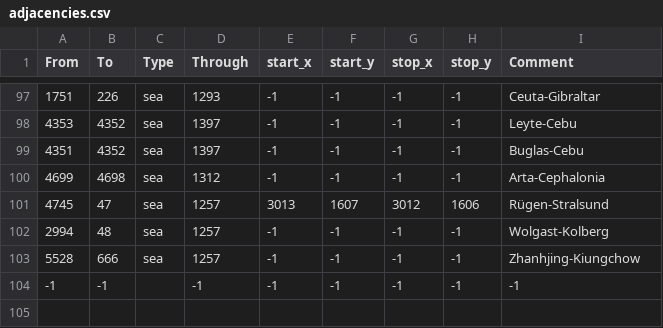
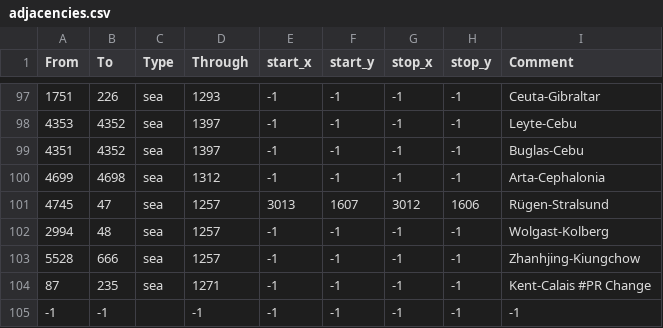
Before and after one commit to ionxion/Purple-Mod, a CSV file: map/adjacencies.csv, drawn as a sheet; only a part is shown, gaps mark what is left out; the diff names each change by its address in the sheet, - before the commit and + after, or states it on an @@ line.

Commit message:
Kent-Calais crossing added to the game

```diff
--- a/map/adjacencies.csv
+++ b/map/adjacencies.csv
+row 104: 87 | 235 | sea | 1271 | -1 | -1 | -1 | -1 | Kent-Calais #PR Change
```
